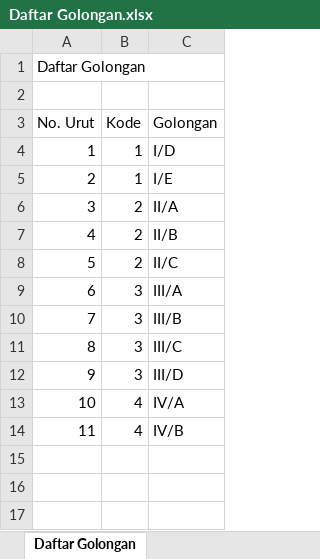
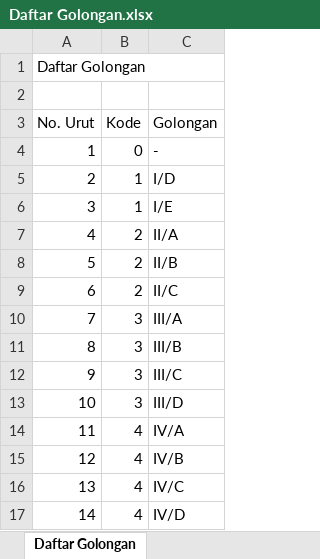
Before and after one commit to agungribowo/solid-parakeet, an Excel workbook: assets/excel/Daftar Golongan.xlsx, sheet Daftar Golongan, drawn as a sheet; values as stored, in another font and other column widths than the file's, no borders; addresses are those after the commit; the diff names each change by its address in the sheet, - before the commit and + after, or states it on an @@ line.

```diff
--- a/assets/excel/Daftar Golongan.xlsx (sheet Daftar Golongan)
+++ b/assets/excel/Daftar Golongan.xlsx (sheet Daftar Golongan)
+row 4: 1 | 0 | -
@@ column A (No. Urut) renumbered between rows 5 and 15 @@
+row 16: 13 | 4 | IV/C
+row 17: 14 | 4 | IV/D
```
Also changed, not shown: assets/excel/Daftar All Nominatif.xlsx, assets/excel/Daftar Pegawai.xlsx, 34 other files.
